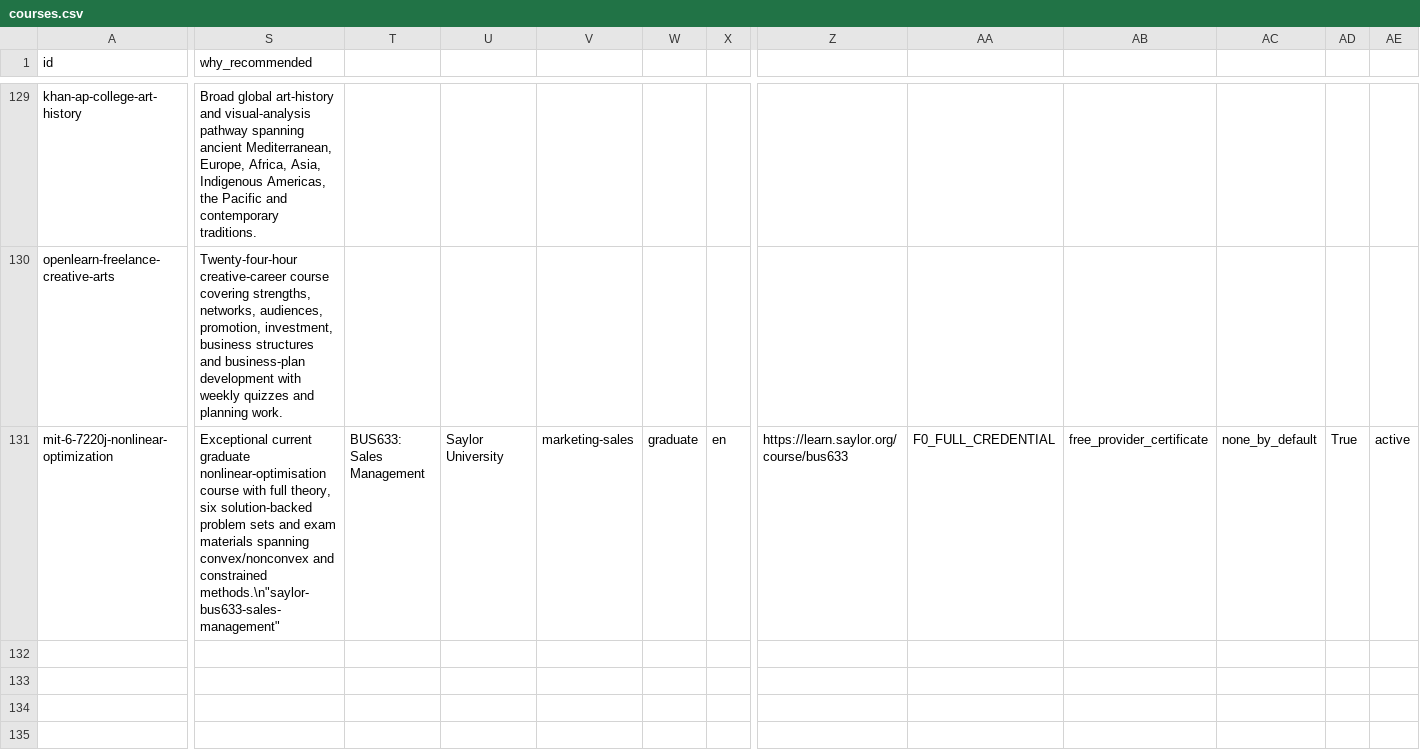
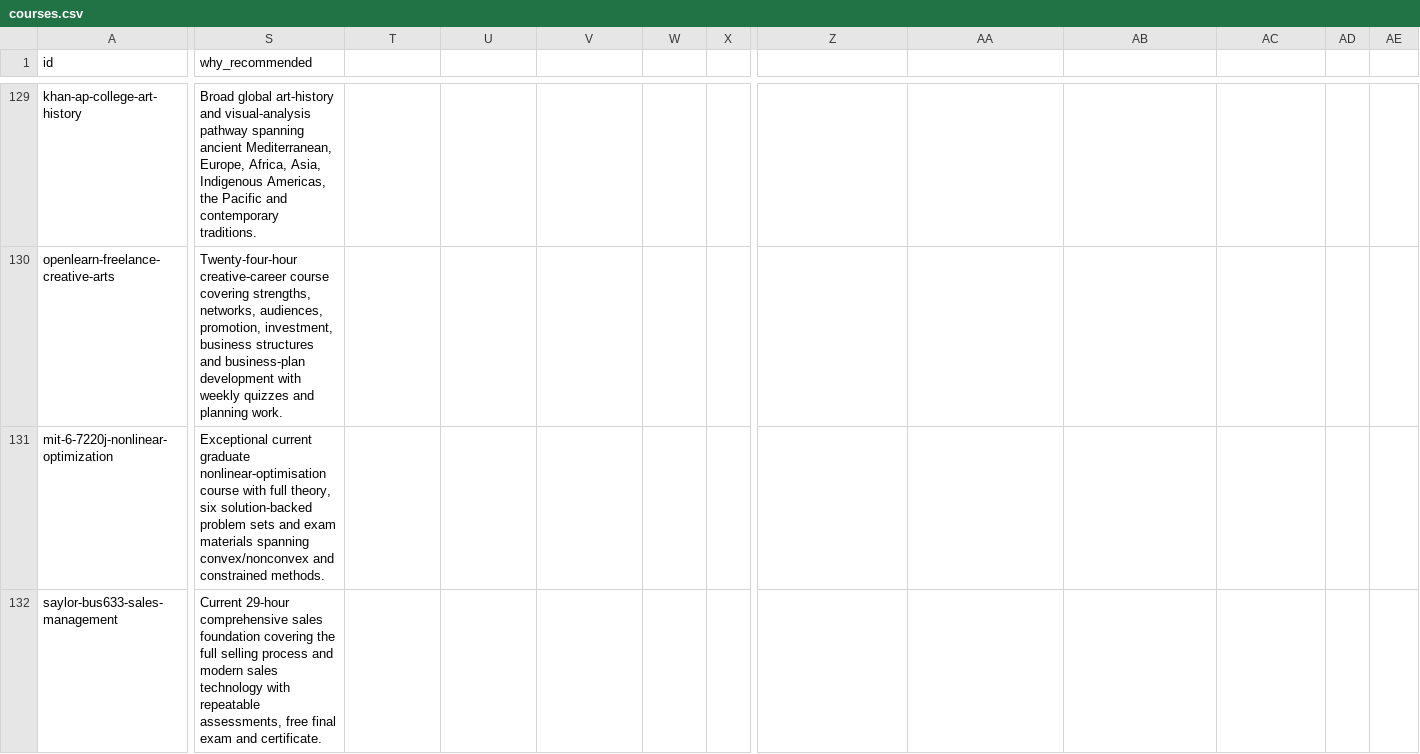
Before and after one commit to Blackspirits/open-learning-index, a CSV file: data/courses.csv, drawn as a sheet; only a part is shown, gaps mark what is left out; rows hold the shown columns only; the diff covers the shown part only; the diff names each change by its address in the sheet, - before the commit and + after, or states it on an @@ line.

Commit message:
fix: align generated CSV with canonical serializer

```diff
--- a/data/courses.csv
+++ b/data/courses.csv
-S131 (why_recommended): …and constrained methods.\n"saylor-bus633-sales-management"
+S131 (why_recommended): …and constrained methods.
-T131: BUS633: Sales Management
+T131: (empty)
-U131: Saylor University
+U131: (empty)
-V131: marketing-sales
+V131: (empty)
-W131: graduate
+W131: (empty)
-X131: en
+X131: (empty)
-Z131: https://learn.saylor.org/course/bus633
+Z131: (empty)
-AA131: F0_FULL_CREDENTIAL
+AA131: (empty)
-AB131: free_provider_certificate
+AB131: (empty)
-AC131: none_by_default
+AC131: (empty)
-AD131: True
+AD131: (empty)
-AE131: active
+AE131: (empty)
+row 132: saylor-bus633-sales-management | Current 29-hour comprehensive sales foundation covering the full selling process and modern sales technology with repeatable assessments, free final exam and certificate.
```
Also changed, not shown: 6 edited cells elsewhere in this file.
